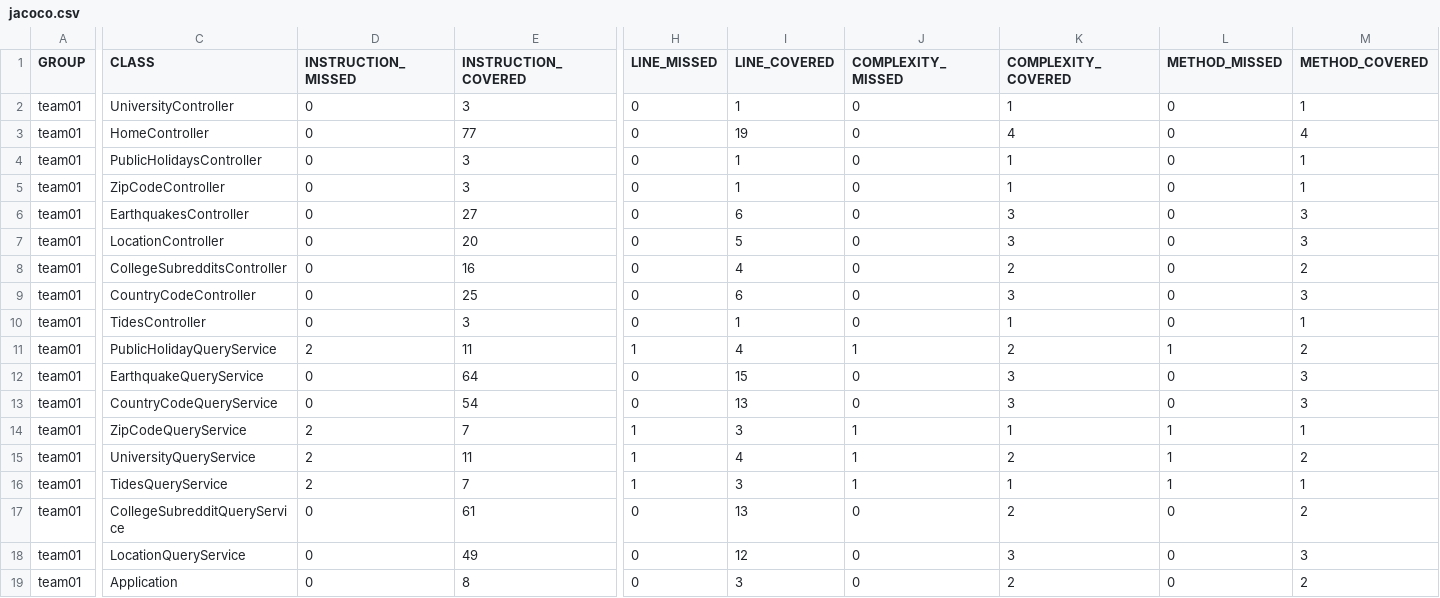
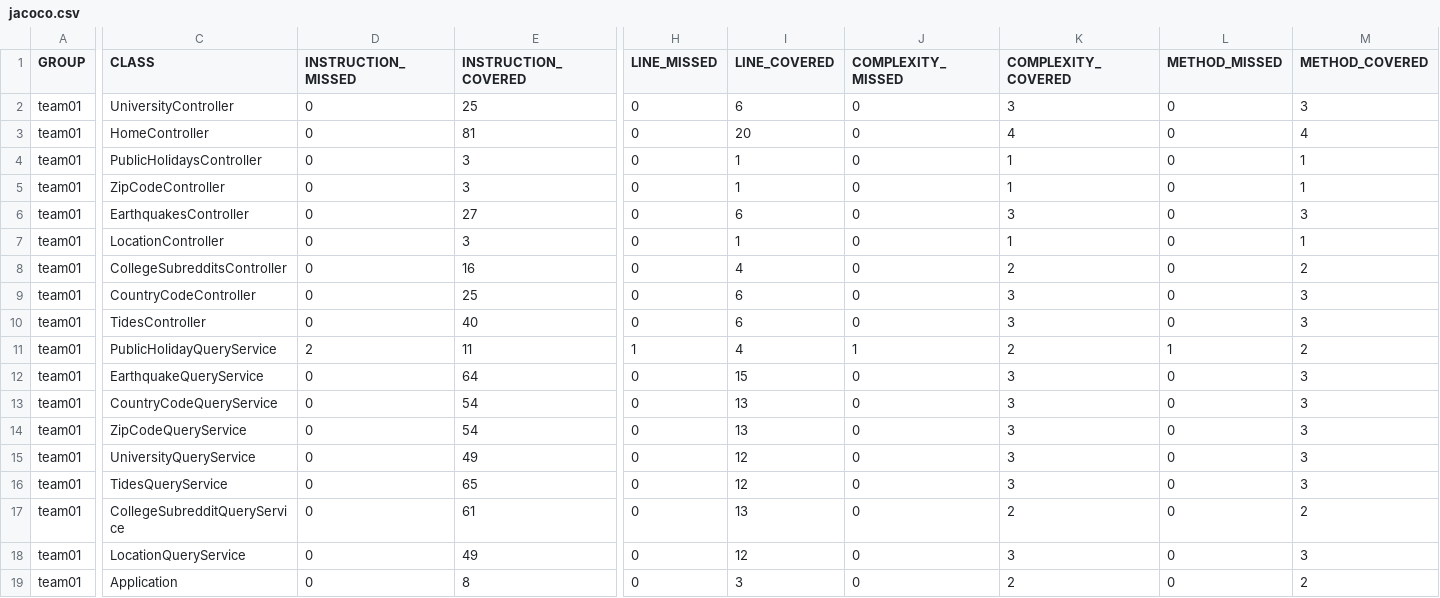
Before and after one commit to ucsb-cs156-m23/team01-m23-10am-4, a CSV file: jacoco/jacoco.csv, drawn as a sheet; only a part is shown, gaps mark what is left out; the diff names each change by its address in the sheet, - before the commit and + after, or states it on an @@ line.

```diff
--- a/jacoco/jacoco.csv
+++ b/jacoco/jacoco.csv
-E2 (INSTRUCTION_COVERED): 3
+E2 (INSTRUCTION_COVERED): 25
-I2 (LINE_COVERED): 1
+I2 (LINE_COVERED): 6
-K2 (COMPLEXITY_COVERED): 1
+K2 (COMPLEXITY_COVERED): 3
-M2 (METHOD_COVERED): 1
+M2 (METHOD_COVERED): 3
-E3 (INSTRUCTION_COVERED): 77
+E3 (INSTRUCTION_COVERED): 81
-I3 (LINE_COVERED): 19
+I3 (LINE_COVERED): 20
-E7 (INSTRUCTION_COVERED): 20
+E7 (INSTRUCTION_COVERED): 3
-I7 (LINE_COVERED): 5
+I7 (LINE_COVERED): 1
-K7 (COMPLEXITY_COVERED): 3
+K7 (COMPLEXITY_COVERED): 1
-M7 (METHOD_COVERED): 3
+M7 (METHOD_COVERED): 1
-E10 (INSTRUCTION_COVERED): 3
+E10 (INSTRUCTION_COVERED): 40
-I10 (LINE_COVERED): 1
+I10 (LINE_COVERED): 6
-K10 (COMPLEXITY_COVERED): 1
+K10 (COMPLEXITY_COVERED): 3
-M10 (METHOD_COVERED): 1
+M10 (METHOD_COVERED): 3
-D14:D16 (INSTRUCTION_MISSED): 2
+D14:D16 (INSTRUCTION_MISSED): 0
-E14 (INSTRUCTION_COVERED): 7
+E14 (INSTRUCTION_COVERED): 54
-H14:H16 (LINE_MISSED): 1
+H14:H16 (LINE_MISSED): 0
-I14 (LINE_COVERED): 3
+I14 (LINE_COVERED): 13
-J14:J16 (COMPLEXITY_MISSED): 1
+J14:J16 (COMPLEXITY_MISSED): 0
-K14 (COMPLEXITY_COVERED): 1
+K14 (COMPLEXITY_COVERED): 3
-L14:L16 (METHOD_MISSED): 1
+L14:L16 (METHOD_MISSED): 0
-M14 (METHOD_COVERED): 1
+M14 (METHOD_COVERED): 3
-E15 (INSTRUCTION_COVERED): 11
+E15 (INSTRUCTION_COVERED): 49
-I15 (LINE_COVERED): 4
+I15 (LINE_COVERED): 12
-K15 (COMPLEXITY_COVERED): 2
+K15 (COMPLEXITY_COVERED): 3
-M15 (METHOD_COVERED): 2
+M15 (METHOD_COVERED): 3
-E16 (INSTRUCTION_COVERED): 7
+E16 (INSTRUCTION_COVERED): 65
-I16 (LINE_COVERED): 3
+I16 (LINE_COVERED): 12
-K16 (COMPLEXITY_COVERED): 1
+K16 (COMPLEXITY_COVERED): 3
-M16 (METHOD_COVERED): 1
+M16 (METHOD_COVERED): 3
```
Also changed, not shown: 22 other files.
